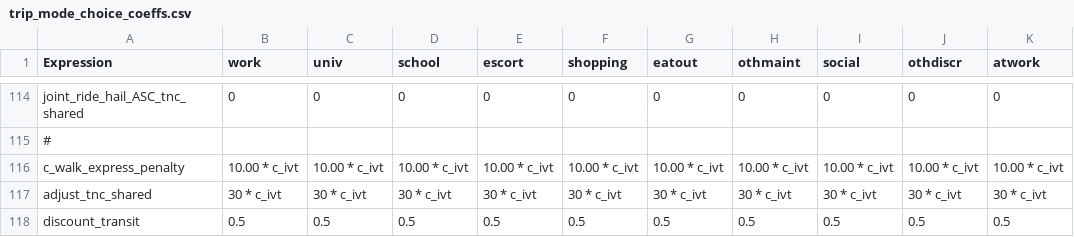
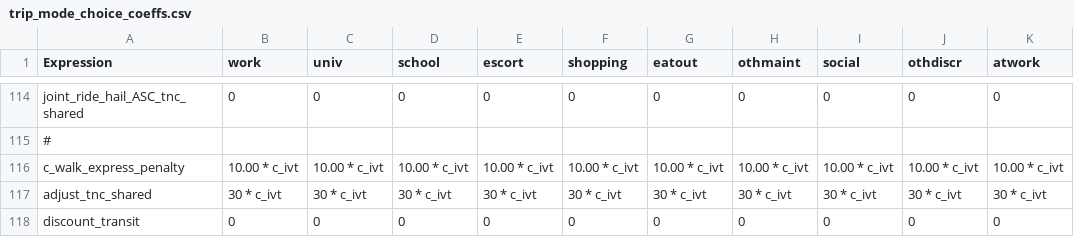
Before and after one commit to LBNL-UCB-STI/activitysim-configs-austin, a CSV file: trip_mode_choice_coeffs.csv, drawn as a sheet; only a part is shown, gaps mark what is left out.

Commit message:
Change discount_transit to 0cents

```diff
--- a/trip_mode_choice_coeffs.csv
+++ b/trip_mode_choice_coeffs.csv
@@ -117,2 +117,2 @@ c_walk_express_penalty,10.00 * c_ivt,10.00 * c_ivt,10.00 * c_ivt,10.00 * c_ivt,1
 adjust_tnc_shared,30 * c_ivt,30 * c_ivt,30 * c_ivt,30 * c_ivt,30 * c_ivt,30 * c_ivt,30 * c_ivt,30 * c_ivt,30 * c_ivt,30 * c_ivt
-discount_transit,0.5,0.5,0.5,0.5,0.5,0.5,0.5,0.5,0.5,0.5
+discount_transit,0,0,0,0,0,0,0,0,0,0
```
Also changed, not shown: tour_mode_choice_coeffs_v3.csv.
